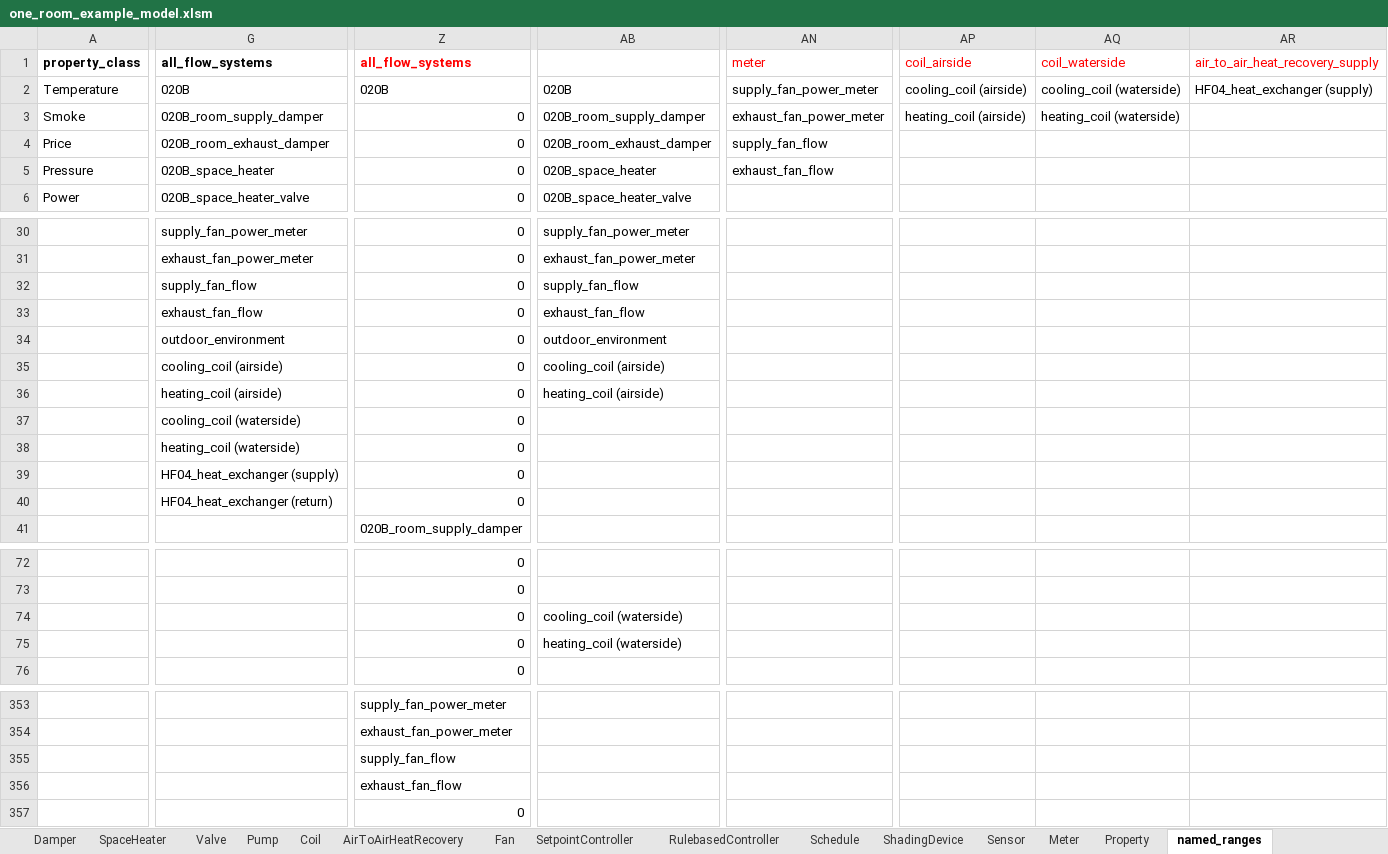
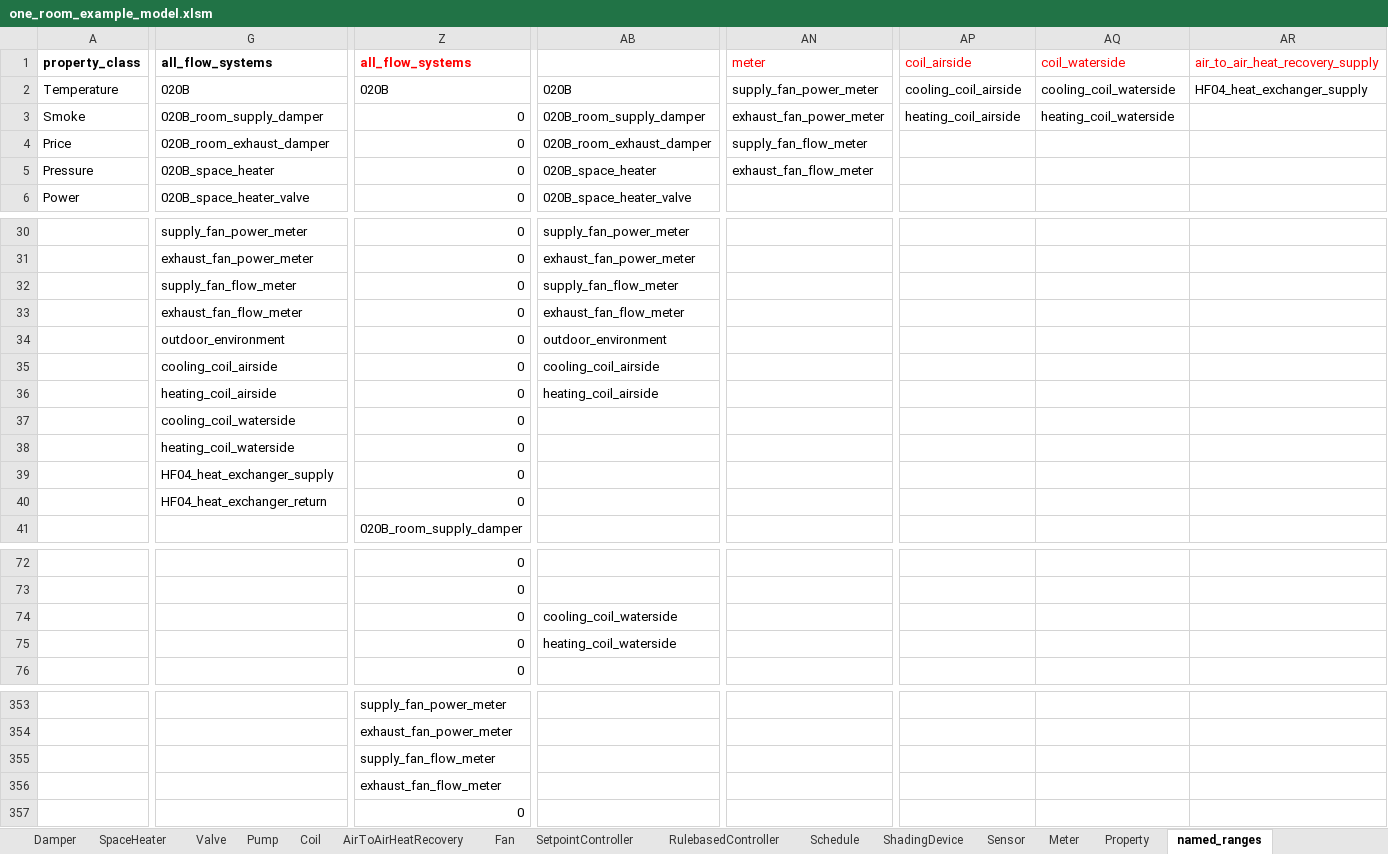
Before and after one commit to JBjoernskov/Twin4Build, an Excel workbook: twin4build/examples/parameter_estimation_example/one_room_example_model.xlsm, sheet named_ranges, drawn as a sheet; only a part is shown, gaps mark what is left out; values as stored, in another font and other column widths than the file's, no borders; the diff covers the shown part only; the diff names each change by its address in the sheet, - before the commit and + after, or states it on an @@ line.

Commit message:
pytorch statespace model and buildingspace first implementation

```diff
--- a/twin4build/examples/parameter_estimation_example/one_room_example_model.xlsm (sheet named_ranges)
+++ b/twin4build/examples/parameter_estimation_example/one_room_example_model.xlsm (sheet named_ranges)
-AP2 (coil_airside): cooling_coil (airside)
+AP2 (coil_airside): cooling_coil_airside
-AQ2 (coil_waterside): cooling_coil (waterside)
+AQ2 (coil_waterside): cooling_coil_waterside
-AR2 (air_to_air_heat_recovery_supply): HF04_heat_exchanger (supply)
+AR2 (air_to_air_heat_recovery_supply): HF04_heat_exchanger_supply
-AP3 (coil_airside): heating_coil (airside)
+AP3 (coil_airside): heating_coil_airside
-AQ3 (coil_waterside): heating_coil (waterside)
+AQ3 (coil_waterside): heating_coil_waterside
-AN4 (meter): supply_fan_flow
+AN4 (meter): supply_fan_flow_meter
-AN5 (meter): exhaust_fan_flow
+AN5 (meter): exhaust_fan_flow_meter
-G32 (all_flow_systems): supply_fan_flow
+G32 (all_flow_systems): supply_fan_flow_meter
-AB32: supply_fan_flow
+AB32: supply_fan_flow_meter
-G33 (all_flow_systems): exhaust_fan_flow
+G33 (all_flow_systems): exhaust_fan_flow_meter
-AB33: exhaust_fan_flow
+AB33: exhaust_fan_flow_meter
-G35 (all_flow_systems): cooling_coil (airside)
+G35 (all_flow_systems): cooling_coil_airside
-AB35: cooling_coil (airside)
+AB35: cooling_coil_airside
-G36 (all_flow_systems): heating_coil (airside)
+G36 (all_flow_systems): heating_coil_airside
-AB36: heating_coil (airside)
+AB36: heating_coil_airside
-G37 (all_flow_systems): cooling_coil (waterside)
+G37 (all_flow_systems): cooling_coil_waterside
-G38 (all_flow_systems): heating_coil (waterside)
+G38 (all_flow_systems): heating_coil_waterside
-G39 (all_flow_systems): HF04_heat_exchanger (supply)
+G39 (all_flow_systems): HF04_heat_exchanger_supply
-G40 (all_flow_systems): HF04_heat_exchanger (return)
+G40 (all_flow_systems): HF04_heat_exchanger_return
-AB74: cooling_coil (waterside)
+AB74: cooling_coil_waterside
-AB75: heating_coil (waterside)
+AB75: heating_coil_waterside
-Z355 (all_flow_systems): supply_fan_flow
+Z355 (all_flow_systems): supply_fan_flow_meter
-Z356 (all_flow_systems): exhaust_fan_flow
+Z356 (all_flow_systems): exhaust_fan_flow_meter
```
Also changed, not shown: 9 edited cells elsewhere in this sheet, sheet Sensor, sheet Meter, formulas that keep their value, 39 other files.
